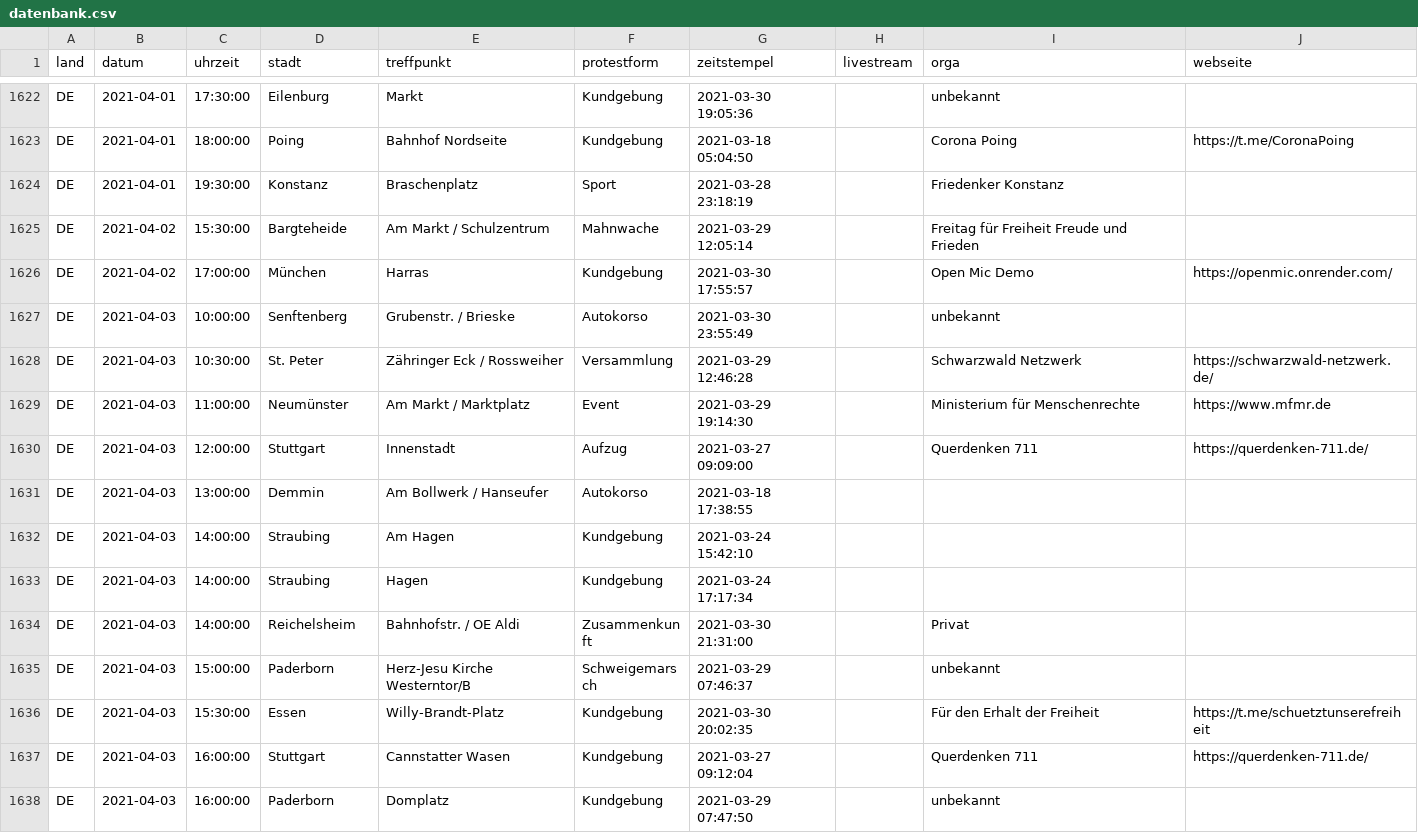
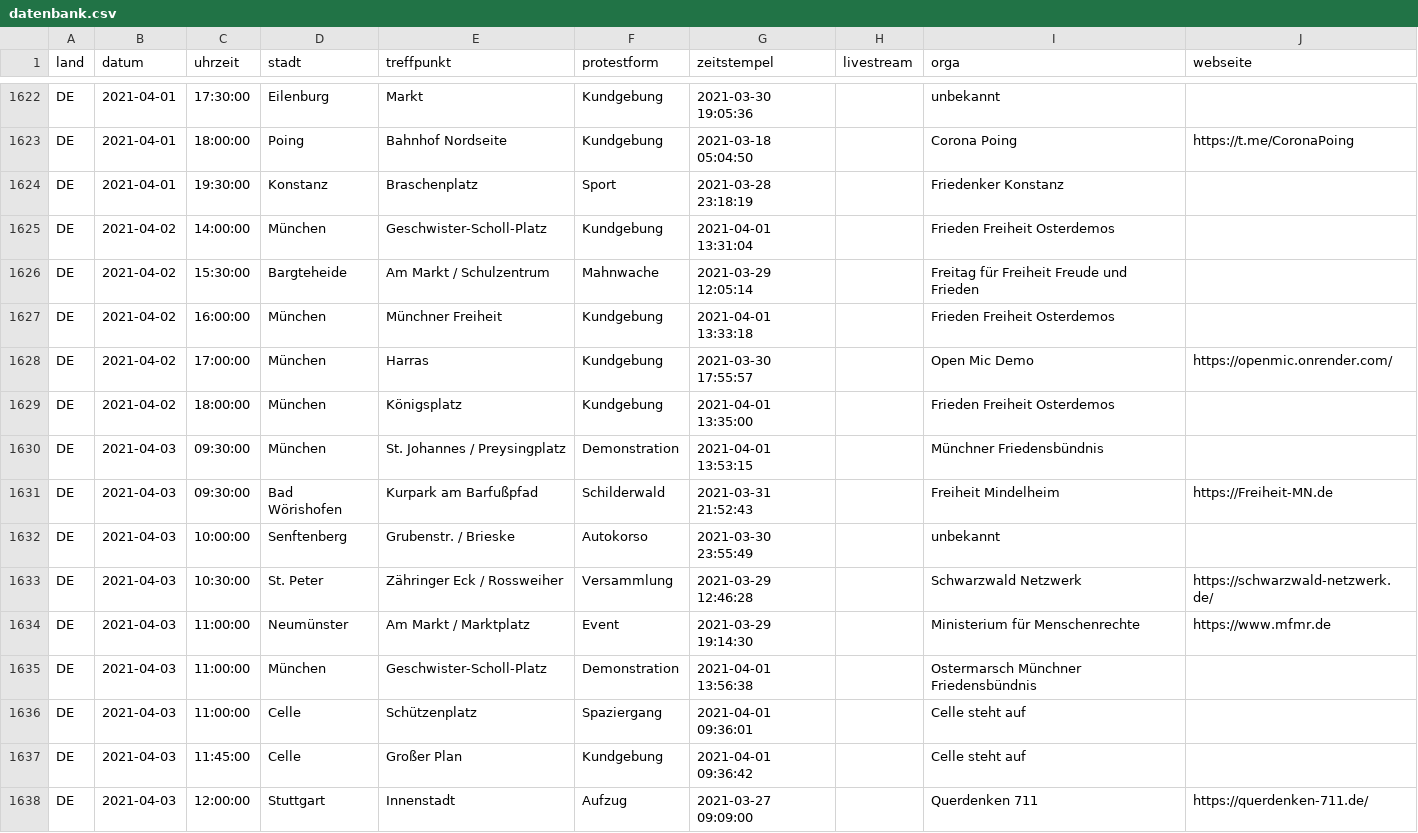
Before and after one commit to anonymous-tld/datenbank, a CSV file: datenbank.csv, drawn as a sheet; only a part is shown, gaps mark what is left out; the shorter side is filled out with more unchanged rows; the diff covers the shown part only.

Commit message:
Update datenbank.csv from https://demo.terminkalender.top/datenbank.csv

```diff
--- a/datenbank.csv
+++ b/datenbank.csv
@@ -1624,4 +1624,9 @@ DE,2021-04-01,18:00:00,Poing,Bahnhof Nordseite,Kundgebung,2021-03-18 05:04:50,,C
 DE,2021-04-01,19:30:00,Konstanz,Braschenplatz,Sport,2021-03-28 23:18:19,,Friedenker Konstanz,
+DE,2021-04-02,14:00:00,München,Geschwister-Scholl-Platz,Kundgebung,2021-04-01 13:31:04,,Frieden Freiheit Osterdemos,
 DE,2021-04-02,15:30:00,Bargteheide,Am Markt / Schulzentrum,Mahnwache,2021-03-29 12:05:14,,Freitag für Freiheit Freude und Frieden,
+DE,2021-04-02,16:00:00,München,Münchner Freiheit,Kundgebung,2021-04-01 13:33:18,,Frieden Freiheit Osterdemos,
 DE,2021-04-02,17:00:00,München,Harras,Kundgebung,2021-03-30 17:55:57,,Open Mic Demo,https://openmic.onrender.com/
+DE,2021-04-02,18:00:00,München,Königsplatz,Kundgebung,2021-04-01 13:35:00,,Frieden Freiheit Osterdemos,
+DE,2021-04-03,09:30:00,München,St. Johannes /  Preysingplatz,Demonstration,2021-04-01 13:53:15,,Münchner Friedensbündnis,
+DE,2021-04-03,09:30:00,Bad Wörishofen,Kurpark am Barfußpfad,Schilderwald,2021-03-31 21:52:43,,Freiheit Mindelheim,https://Freiheit-MN.de
 DE,2021-04-03,10:00:00,Senftenberg,Grubenstr. / Brieske,Autokorso,2021-03-30 23:55:49,,unbekannt,
@@ -1629,2 +1634,5 @@ DE,2021-04-03,10:30:00,St. Peter,Zähringer Eck /  Rossweiher,Versammlung,2021-0
 DE,2021-04-03,11:00:00,Neumünster,Am Markt / Marktplatz,Event,2021-03-29 19:14:30,,Ministerium für Menschenrechte,https://www.mfmr.de
+DE,2021-04-03,11:00:00,München,Geschwister-Scholl-Platz,Demonstration,2021-04-01 13:56:38,,Ostermarsch Münchner Friedensbündnis,
+DE,2021-04-03,11:00:00,Celle,Schützenplatz,Spaziergang,2021-04-01 09:36:01,,Celle steht auf,
+DE,2021-04-03,11:45:00,Celle,Großer Plan,Kundgebung,2021-04-01 09:36:42,,Celle steht auf,
 DE,2021-04-03,12:00:00,Stuttgart,Innenstadt,Aufzug,2021-03-27 09:09:00,,Querdenken 711,https://querdenken-711.de/
```
Also changed, not shown: 14 added rows elsewhere in this file.
